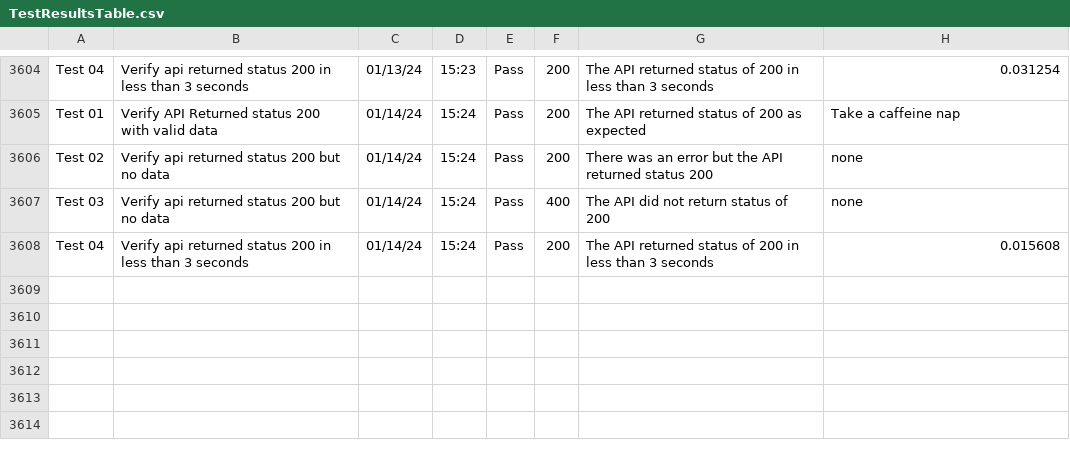
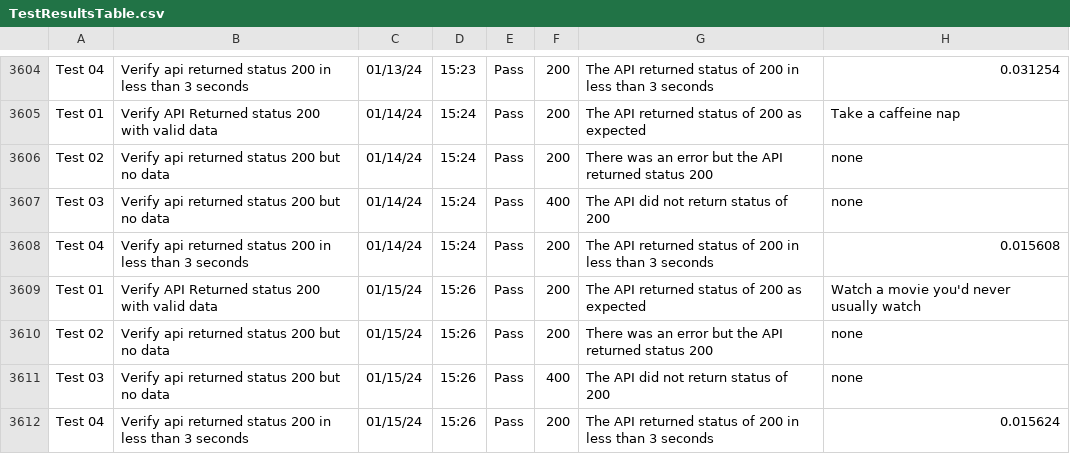
Before and after one commit to libcarter/libcarter.github.io, a CSV file: TestResultsTable.csv, drawn as a sheet; only a part is shown, gaps mark what is left out; the diff names each change by its address in the sheet, - before the commit and + after, or states it on an @@ line.

```diff
--- a/TestResultsTable.csv
+++ b/TestResultsTable.csv
+row 3609: Test 01 | Verify API Returned status 200 with valid data | 01/15/24 | 15:26 | Pass | 200 | The API returned status of 200 as expected | Watch a movie you'd never usually watch
+row 3610: Test 02 | Verify api returned status 200 but no data | 01/15/24 | 15:26 | Pass | 200 | There was an error but the API returned status 200 | none
+row 3611: Test 03 | Verify api returned status 200 but no data | 01/15/24 | 15:26 | Pass | 400 | The API did not return status of 200 | none
+row 3612: Test 04 | Verify api returned status 200 in less than 3 seconds | 01/15/24 | 15:26 | Pass | 200 | The API returned status of 200 in less than 3 seconds | 0.015624
```
Also changed, not shown: 2 other files.
